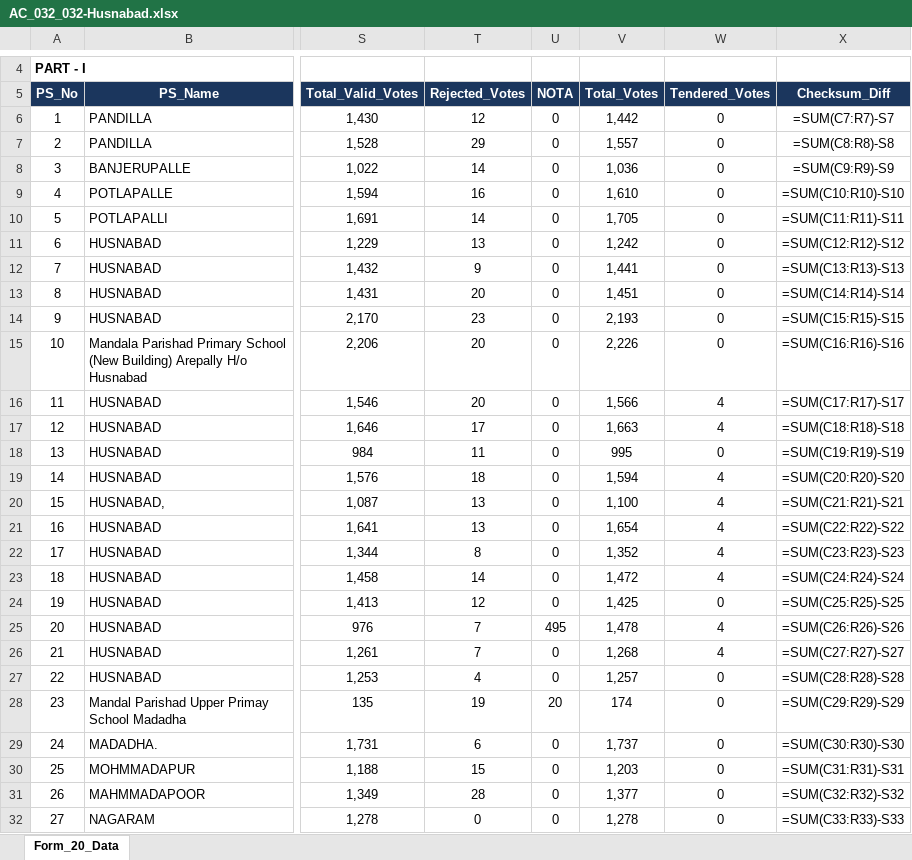
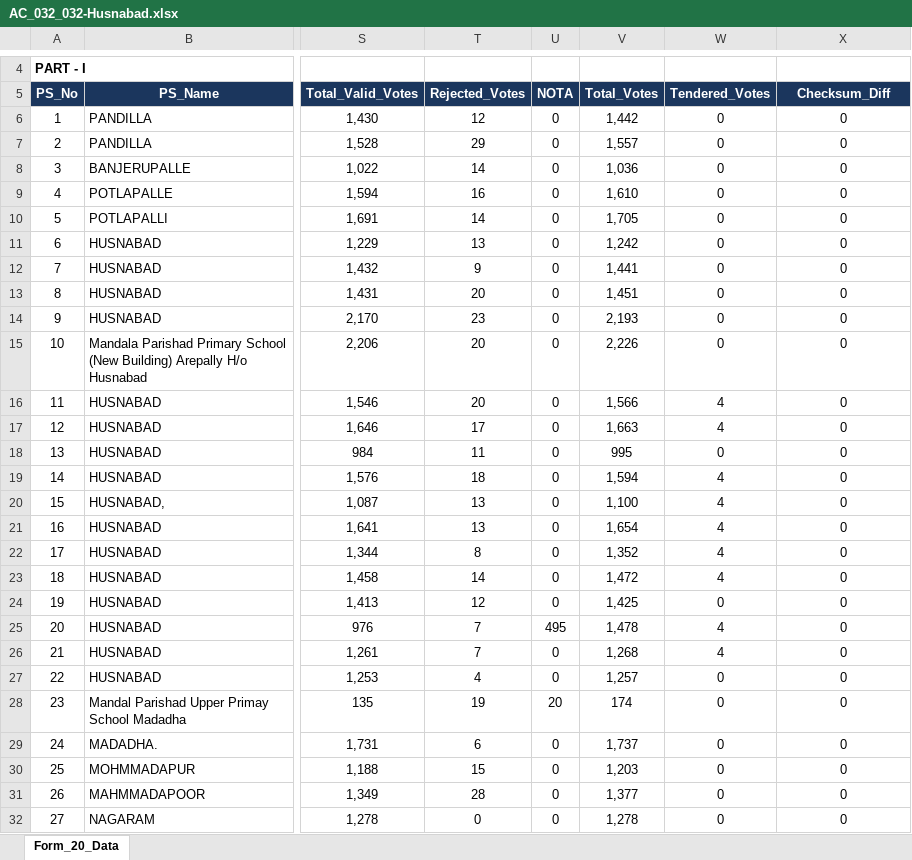
Before and after one commit to Mtaskapp/Karimnagar_xlsx, an Excel workbook: AC_2018/AC_032_032-Husnabad.xlsx, sheet Form_20_Data, drawn as a sheet; only a part is shown, gaps mark what is left out; values as stored, in another font and other column widths than the file's, no borders; formulas without a stored value are shown as written; the diff covers the shown part only; the diff names each change by its address in the sheet, - before the commit and + after, or states it on an @@ line.

```diff
--- a/AC_2018/AC_032_032-Husnabad.xlsx (sheet Form_20_Data)
+++ b/AC_2018/AC_032_032-Husnabad.xlsx (sheet Form_20_Data)
-X6 (Checksum_Diff): =SUM(C7:R7)-S7
+X6 (Checksum_Diff): 0
-X7 (Checksum_Diff): =SUM(C8:R8)-S8
+X7 (Checksum_Diff): 0
-X8 (Checksum_Diff): =SUM(C9:R9)-S9
+X8 (Checksum_Diff): 0
-X9 (Checksum_Diff): =SUM(C10:R10)-S10
+X9 (Checksum_Diff): 0
-X10 (Checksum_Diff): =SUM(C11:R11)-S11
+X10 (Checksum_Diff): 0
-X11 (Checksum_Diff): =SUM(C12:R12)-S12
+X11 (Checksum_Diff): 0
-X12 (Checksum_Diff): =SUM(C13:R13)-S13
+X12 (Checksum_Diff): 0
-X13 (Checksum_Diff): =SUM(C14:R14)-S14
+X13 (Checksum_Diff): 0
-X14 (Checksum_Diff): =SUM(C15:R15)-S15
+X14 (Checksum_Diff): 0
-X15 (Checksum_Diff): =SUM(C16:R16)-S16
+X15 (Checksum_Diff): 0
-X16 (Checksum_Diff): =SUM(C17:R17)-S17
+X16 (Checksum_Diff): 0
-X17 (Checksum_Diff): =SUM(C18:R18)-S18
+X17 (Checksum_Diff): 0
-X18 (Checksum_Diff): =SUM(C19:R19)-S19
+X18 (Checksum_Diff): 0
-X19 (Checksum_Diff): =SUM(C20:R20)-S20
+X19 (Checksum_Diff): 0
-X20 (Checksum_Diff): =SUM(C21:R21)-S21
+X20 (Checksum_Diff): 0
-X21 (Checksum_Diff): =SUM(C22:R22)-S22
+X21 (Checksum_Diff): 0
-X22 (Checksum_Diff): =SUM(C23:R23)-S23
+X22 (Checksum_Diff): 0
-X23 (Checksum_Diff): =SUM(C24:R24)-S24
+X23 (Checksum_Diff): 0
-X24 (Checksum_Diff): =SUM(C25:R25)-S25
+X24 (Checksum_Diff): 0
-X25 (Checksum_Diff): =SUM(C26:R26)-S26
+X25 (Checksum_Diff): 0
-X26 (Checksum_Diff): =SUM(C27:R27)-S27
+X26 (Checksum_Diff): 0
-X27 (Checksum_Diff): =SUM(C28:R28)-S28
+X27 (Checksum_Diff): 0
-X28 (Checksum_Diff): =SUM(C29:R29)-S29
+X28 (Checksum_Diff): 0
-X29 (Checksum_Diff): =SUM(C30:R30)-S30
+X29 (Checksum_Diff): 0
-X30 (Checksum_Diff): =SUM(C31:R31)-S31
+X30 (Checksum_Diff): 0
-X31 (Checksum_Diff): =SUM(C32:R32)-S32
+X31 (Checksum_Diff): 0
-X32 (Checksum_Diff): =SUM(C33:R33)-S33
+X32 (Checksum_Diff): 0
```
Also changed, not shown: 317 edited cells elsewhere in this sheet, AC_2009/AC_027.xlsx, AC_2018/AC_027_027-Choppadandi_(SC).xlsx, 57 other files.
